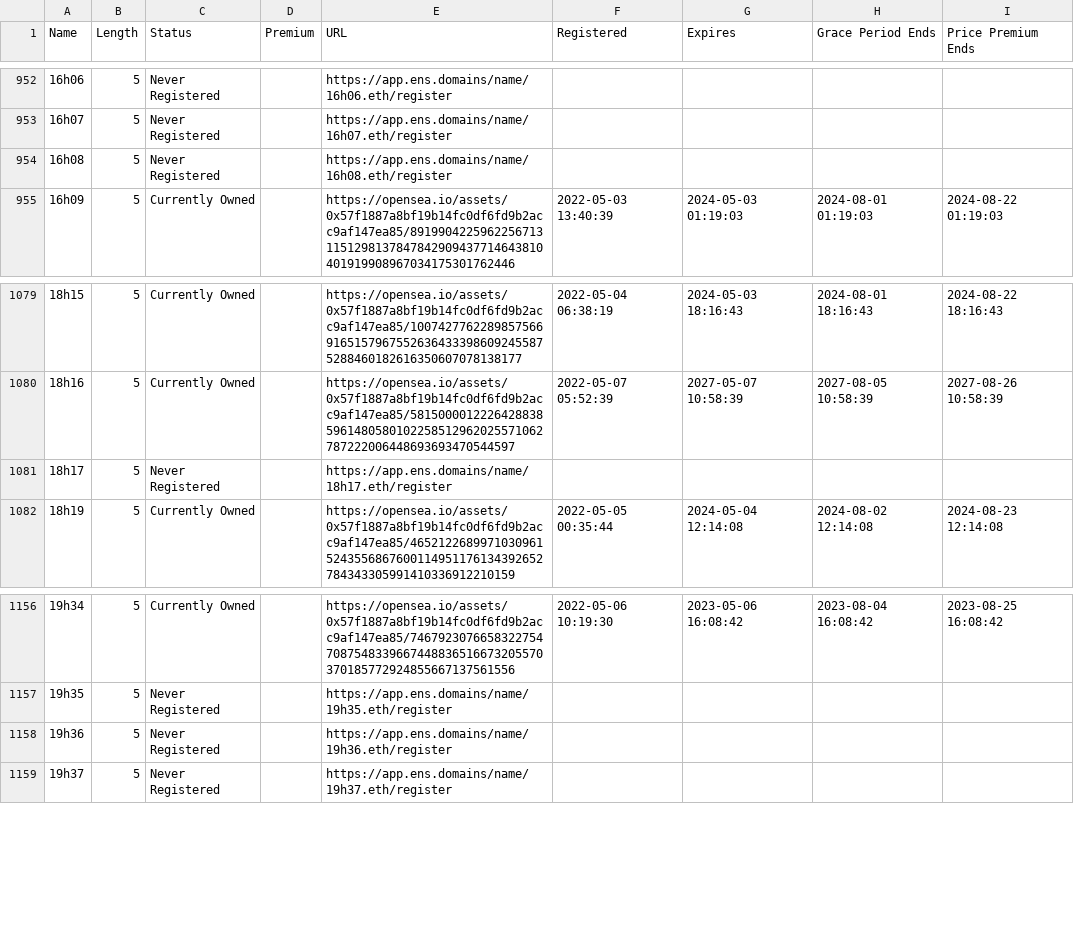
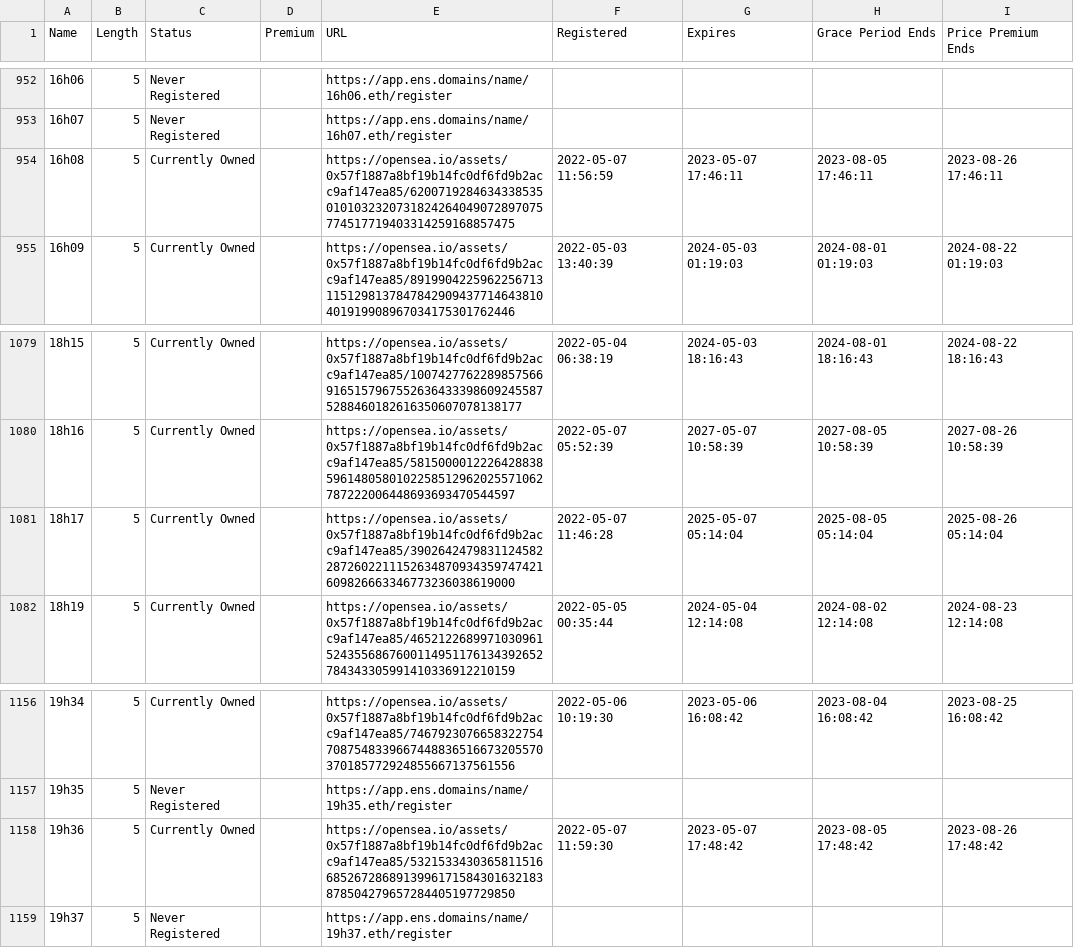
Before and after one commit to msnyder5/20kWords, a CSV file: output/24hClub/domains.csv, drawn as a sheet; only a part is shown, gaps mark what is left out; the diff covers the shown part only.

```diff
--- a/output/24hClub/domains.csv
+++ b/output/24hClub/domains.csv
@@ -953,3 +953,3 @@ Name,Length,Status,Premium,URL,Registered,Expires,Grace Period Ends,Price Premiu
 16h07,5,Never Registered,,https://app.ens.domains/name/16h07.eth/register,,,,
-16h08,5,Never Registered,,https://app.ens.domains/name/16h08.eth/register,,,,
+16h08,5,Currently Owned,,https://opensea.io/assets/0x57f1887a8bf19b14fc0df6fd9b2acc9af147ea85/62007192846343385350101032320731824264049072897075774517719403314259168857475,2022-05-07 11:56:59,2023-05-07 17:46:11,2023-08-05 17:46:11,2023-08-26 17:46:11
 16h09,5,Currently Owned,,https://opensea.io/assets/0x57f1887a8bf19b14fc0df6fd9b2acc9af147ea85/89199042259622567131151298137847842909437714643810401919908967034175301762446,2022-05-03 13:40:39,2024-05-03 01:19:03,2024-08-01 01:19:03,2024-08-22 01:19:03
@@ -1080,3 +1080,3 @@ Name,Length,Status,Premium,URL,Registered,Expires,Grace Period Ends,Price Premiu
 18h16,5,Currently Owned,,https://opensea.io/assets/0x57f1887a8bf19b14fc0df6fd9b2acc9af147ea85/58150000122264288385961480580102258512962025571062787222006448693693470544597,2022-05-07 05:52:39,2027-05-07 10:58:39,2027-08-05 10:58:39,2027-08-26 10:58:39
-18h17,5,Never Registered,,https://app.ens.domains/name/18h17.eth/register,,,,
+18h17,5,Currently Owned,,https://opensea.io/assets/0x57f1887a8bf19b14fc0df6fd9b2acc9af147ea85/39026424798311245822872602211152634870934359747421609826663346773236038619000,2022-05-07 11:46:28,2025-05-07 05:14:04,2025-08-05 05:14:04,2025-08-26 05:14:04
 18h19,5,Currently Owned,,https://opensea.io/assets/0x57f1887a8bf19b14fc0df6fd9b2acc9af147ea85/46521226899710309615243556867600114951176134392652784343305991410336912210159,2022-05-05 00:35:44,2024-05-04 12:14:08,2024-08-02 12:14:08,2024-08-23 12:14:08
@@ -1157,3 +1157,3 @@ Name,Length,Status,Premium,URL,Registered,Expires,Grace Period Ends,Price Premiu
 19h35,5,Never Registered,,https://app.ens.domains/name/19h35.eth/register,,,,
-19h36,5,Never Registered,,https://app.ens.domains/name/19h36.eth/register,,,,
+19h36,5,Currently Owned,,https://opensea.io/assets/0x57f1887a8bf19b14fc0df6fd9b2acc9af147ea85/53215334303658115166852672868913996171584301632183878504279657284405197729850,2022-05-07 11:59:30,2023-05-07 17:48:42,2023-08-05 17:48:42,2023-08-26 17:48:42
 19h37,5,Never Registered,,https://app.ens.domains/name/19h37.eth/register,,,,
```
Also changed, not shown: 30 edited cells elsewhere in this file, 4 other files.
